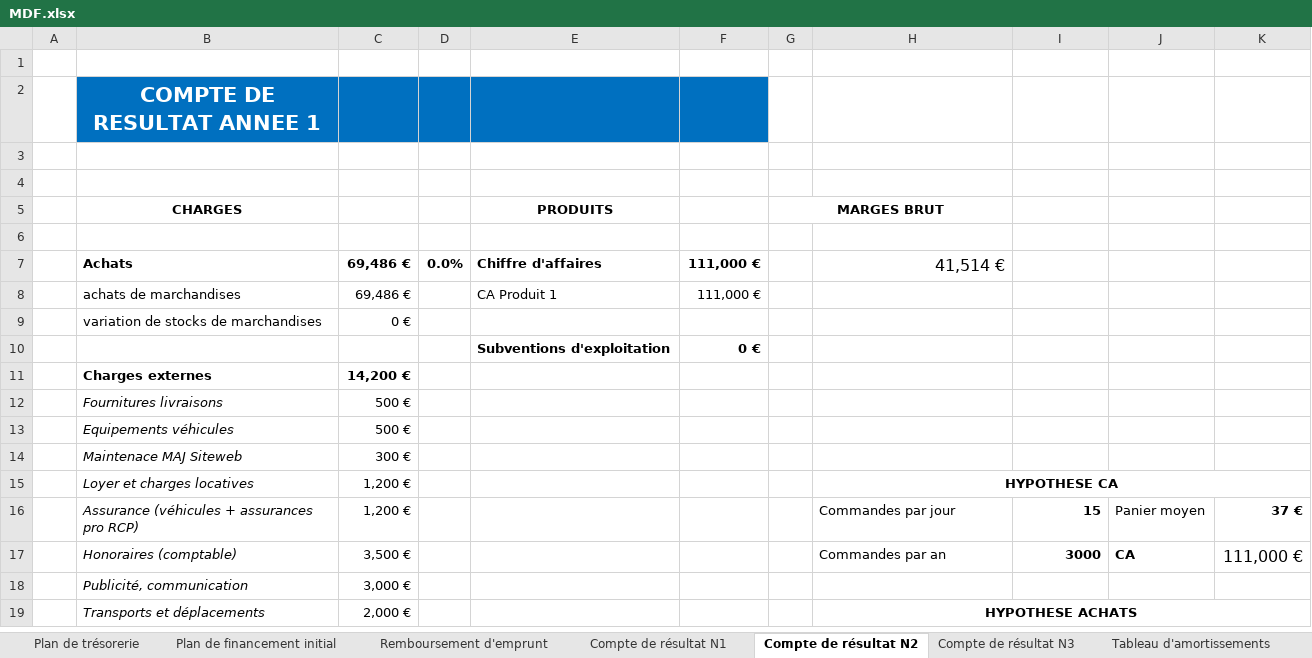
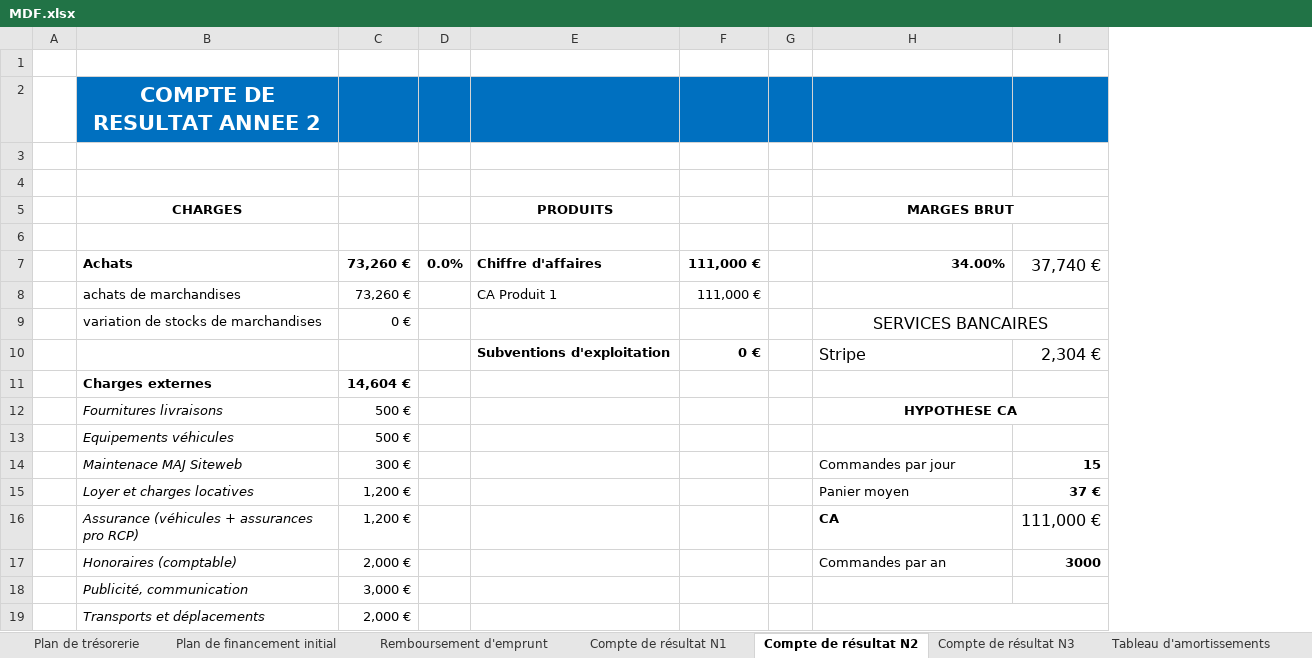
Before and after one commit to jrepusseau/jrepusseau.github.io, an Excel workbook: tricycle.io/MDF.xlsx, sheet Compte de résultat N2, drawn as a sheet; only a part is shown; values as stored, in another font and other column widths than the file's, no borders; removed rows and columns are numbered as before the commit, all else as after; the diff covers the shown part only; the diff names each change by its address in the sheet, - before the commit and + after, or states it on an @@ line.

```diff
--- a/tricycle.io/MDF.xlsx (sheet Compte de résultat N2)
+++ b/tricycle.io/MDF.xlsx (sheet Compte de résultat N2)
-column G (MARGES BRUT), empty
+column G, empty
-column J, rows 16-17: Panier moyen | CA
-column K, rows 16-17: 37 € | 111,000 €
-B2 (CHARGES): COMPTE DE RESULTAT ANNEE 1
+B2 (CHARGES): COMPTE DE RESULTAT ANNEE 2
-H2:I2 fill: none
+H2:I2 fill: #0070C0
-H5: (empty)
+H5: MARGES BRUT
+H5:I5 merged
-C7:C8: 69,486 €
+C7:C8: 73,260 €
-H7 (MARGES BRUT): 41,514 €
+H7 (MARGES BRUT): 34.00%
-H7 bold: off
+H7 bold: on, text size: smaller
-I7: (empty)
+I7: 37,740 €
-H9 (MARGES BRUT): (empty)
+H9 (MARGES BRUT): SERVICES BANCAIRES
+H9:I9 merged
-H10 (MARGES BRUT): (empty)
+H10 (MARGES BRUT): Stripe
-I10: (empty)
+I10: 2,304 €
-C11: 14,200 €
+C11: 14,604 €
-H12 (MARGES BRUT): (empty)
+H12 (MARGES BRUT): HYPOTHESE CA
+H12:I12 merged
-H14 (MARGES BRUT): (empty)
+H14 (MARGES BRUT): Commandes par jour
-I14: (empty)
+I14: 15
-H15 (MARGES BRUT): HYPOTHESE CA
+H15 (MARGES BRUT): Panier moyen
@@ H15 bold: on → off, alignment: center → left @@
-H15:K15 merged
-I15: (empty)
+I15: 37 €
-H16 (MARGES BRUT): Commandes par jour
+H16 (MARGES BRUT): CA
-H16 bold: off
+H16 bold: on
-I16: 15
+I16: 111,000 €
-I16 bold: on
+I16 bold: off, text size: larger
-C17: 3,500 €
+C17: 2,000 €
-H19 (MARGES BRUT): HYPOTHESE ACHATS
+H19 (MARGES BRUT): (empty)
```
Also changed, not shown: 23 edited cells elsewhere in this sheet, sheet Plan de trésorerie, sheet Compte de résultat N1, sheet Compte de résultat N3, sheet Remboursement d'emprunt, formulas that keep their value, 32 other files.
